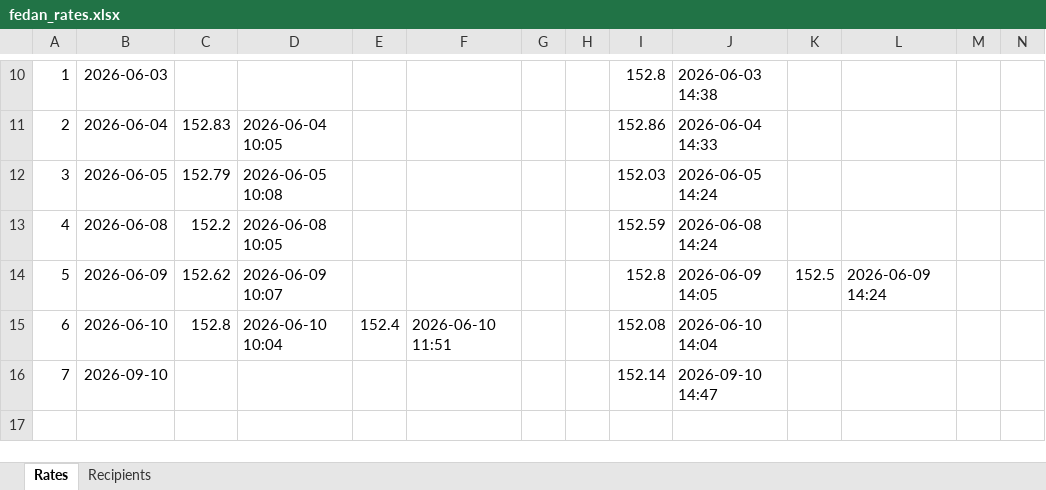
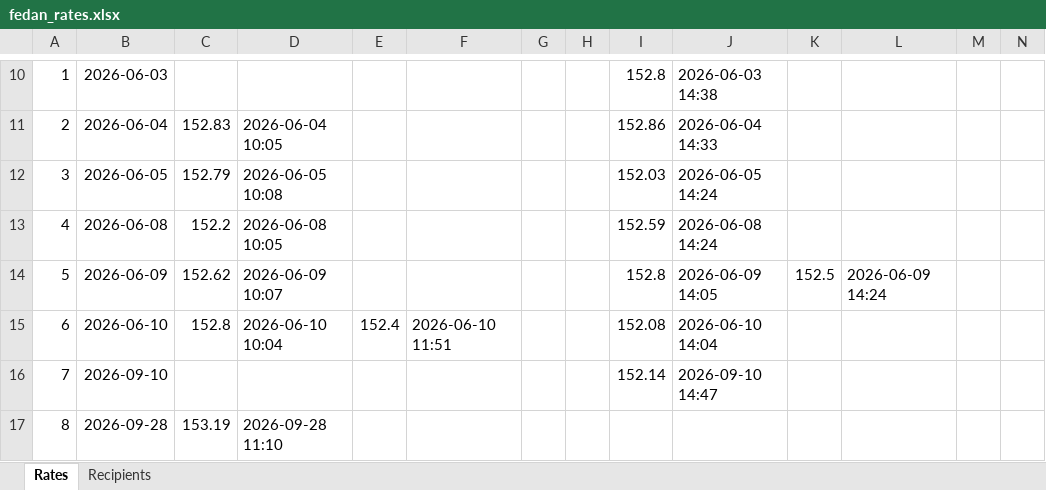
Before and after one commit to SkandhaNeupane/FEDAN_RATE, an Excel workbook: fedan_rates.xlsx, sheet Rates, drawn as a sheet; only a part is shown, gaps mark what is left out; values as stored, in another font and other column widths than the file's, no borders; the diff names each change by its address in the sheet, - before the commit and + after, or states it on an @@ line.

```diff
--- a/fedan_rates.xlsx (sheet Rates)
+++ b/fedan_rates.xlsx (sheet Rates)
+row 17: 8 | 2026-09-28 | 153.19 | 2026-09-28 11:10
```
Also changed, not shown: 1 other file.
